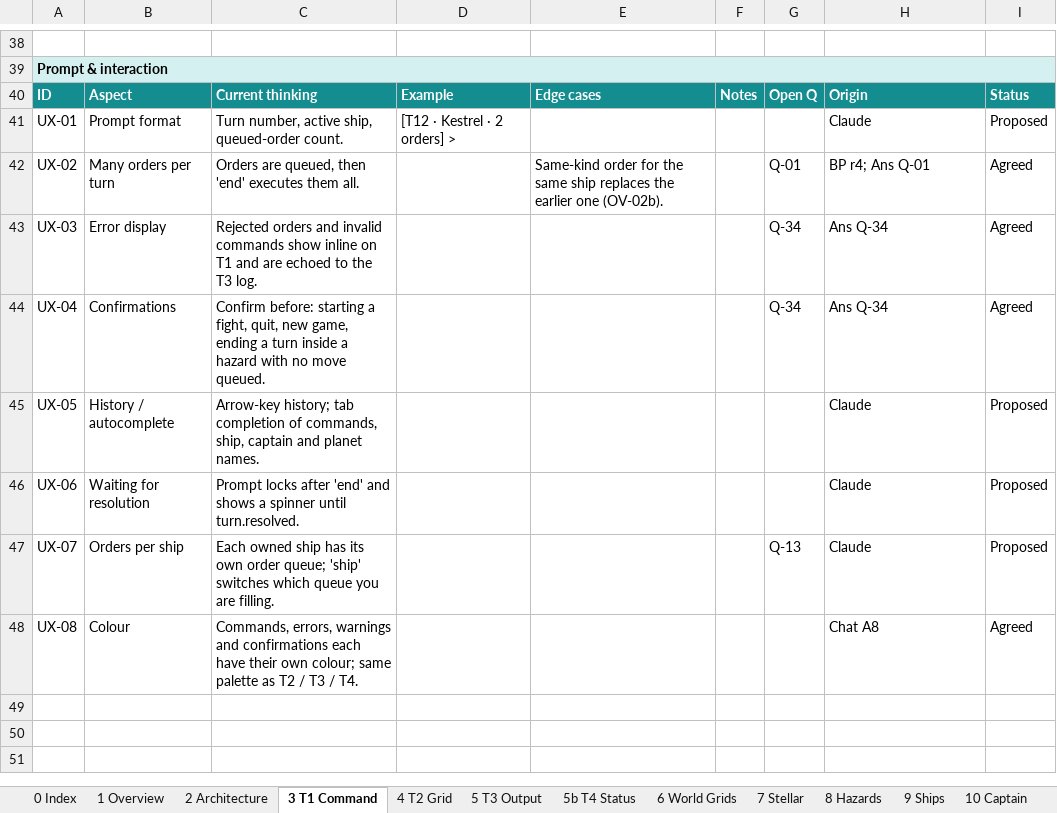
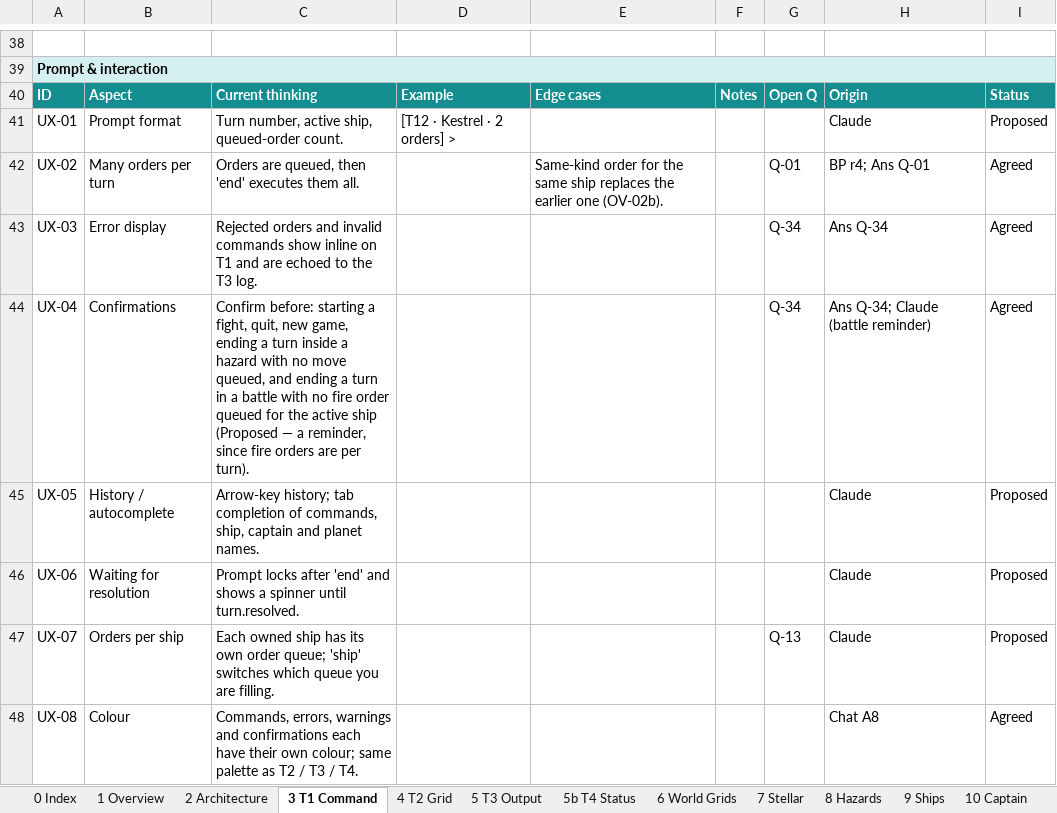
Before and after one commit to selphaware/master-of-starbour, an Excel workbook: docs/master_of_starbour_blueprint.xlsx, sheet 3 T1 Command, drawn as a sheet; only a part is shown, gaps mark what is left out; values as stored, in another font and other column widths than the file's, no borders; conditional formats not drawn; the diff covers the shown part only; the diff names each change by its address in the sheet, - before the commit and + after, or states it on an @@ line.

Commit message:
Blueprint v2.5: fire rules (D-136..139), CFG-74..82, torpedo_damage 15, M4 spec

```diff
--- a/docs/master_of_starbour_blueprint.xlsx (sheet 3 T1 Command)
+++ b/docs/master_of_starbour_blueprint.xlsx (sheet 3 T1 Command)
-C44: …no move queued.
+C44: …no move queued, and ending a turn in a battle with no fire order queued for the active ship (Proposed — a reminder, since fire orders are per turn).
-H44: Ans Q-34
+H44: Ans Q-34; Claude (battle reminder)
```
Also changed, not shown: 1 added row and 4 edited cells elsewhere in this sheet, sheet 0 Index, sheet 15 Config Keys, sheet 8 Hazards, sheet 17 Decisions, sheet 7 Stellar, sheet 9 Ships, 14 more sheets, 8 other files.
